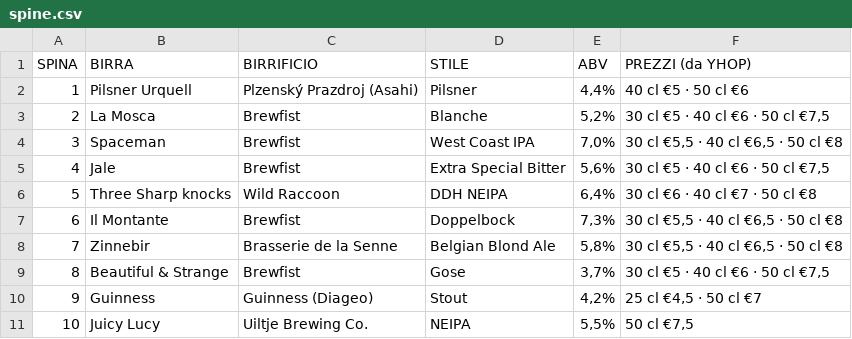
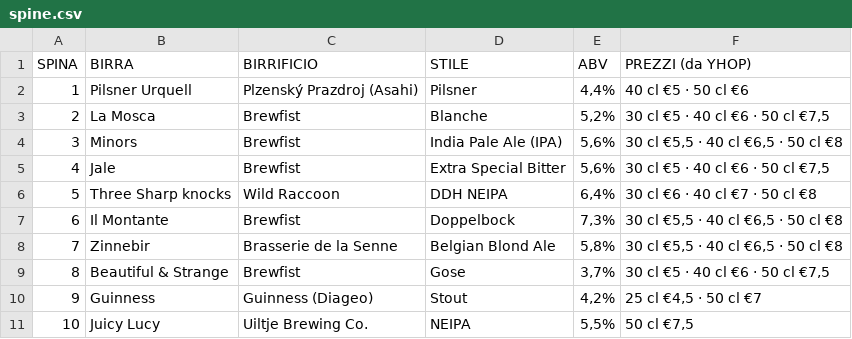
Before and after one commit to developedbymelis/pivo-birre, a CSV file: spine.csv, drawn as a sheet.

```diff
--- a/spine.csv
+++ b/spine.csv
@@ -3,3 +3,3 @@ SPINA,BIRRA,BIRRIFICIO,STILE,ABV,PREZZI (da YHOP)
 2,La Mosca,Brewfist,Blanche,"5,2%","30 cl €5 · 40 cl €6 · 50 cl €7,5"
-3,Spaceman,Brewfist,West Coast IPA,"7,0%","30 cl €5,5 · 40 cl €6,5 · 50 cl €8"
+3,Minors,Brewfist,India Pale Ale (IPA),"5,6%","30 cl €5,5 · 40 cl €6,5 · 50 cl €8"
 4,Jale,Brewfist,Extra Special Bitter,"5,6%","30 cl €5 · 40 cl €6 · 50 cl €7,5"
```
Also changed, not shown: 4 other files.
